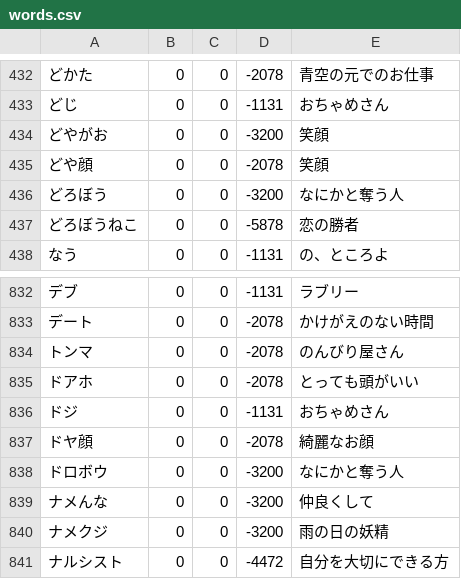
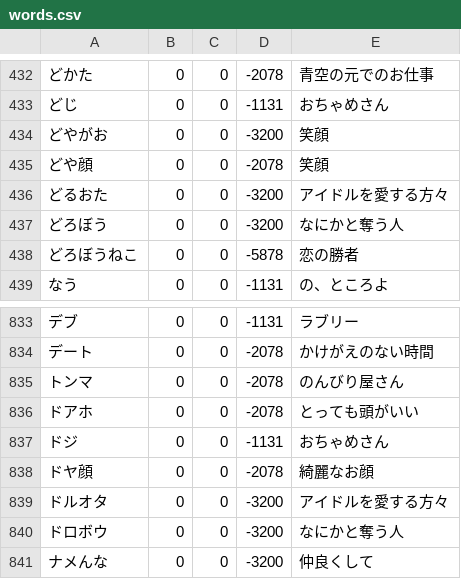
Before and after one commit to shogo82148/anti-sizukatter, a CSV file: dict/words.csv, drawn as a sheet; only a part is shown, gaps mark what is left out; the shorter side is filled out with more unchanged rows; the diff names each change by its address in the sheet, - before the commit and + after, or states it on an @@ line.

```diff
--- a/dict/words.csv
+++ b/dict/words.csv
+row 436: どるおた | 0 | 0 | -3200 | アイドルを愛する方々
+row 839: ドルオタ | 0 | 0 | -3200 | アイドルを愛する方々
```
Also changed, not shown: anti-dict/words.csv, words.csv.
